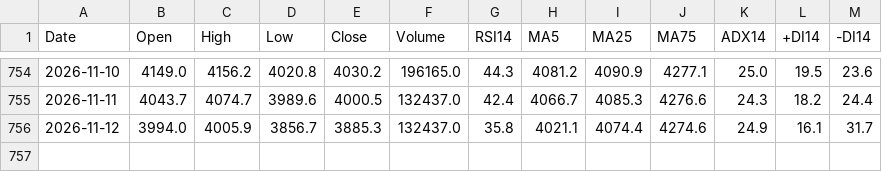
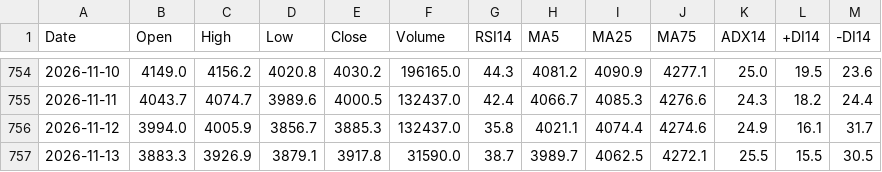
Before and after one commit to yamaccu/marketdata, a CSV file: data/gold_futures.csv, drawn as a sheet; only a part is shown, gaps mark what is left out.

```diff
--- a/data/gold_futures.csv
+++ b/data/gold_futures.csv
@@ -756 +756,2 @@ Date,Open,High,Low,Close,Volume,RSI14,MA5,MA25,MA75,ADX14,+DI14,-DI14
 2026-11-12,3994.0,4005.9,3856.7,3885.3,132437.0,35.8,4021.1,4074.4,4274.6,24.9,16.1,31.7
+2026-11-13,3883.3,3926.9,3879.1,3917.8,31590.0,38.7,3989.7,4062.5,4272.1,25.5,15.5,30.5
```
Also changed, not shown: data/1360.csv, data/1360_1h.csv, 16 other files.
